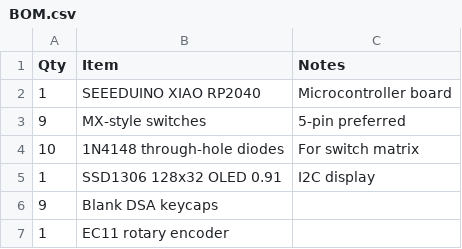
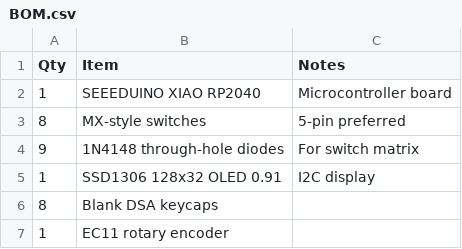
Before and after one commit to samdoes-stuff/Shady_Pad, a CSV file: BOM.csv, drawn as a sheet.

Commit message:
Update BOM.csv

```diff
--- a/BOM.csv
+++ b/BOM.csv
@@ -2,6 +2,6 @@ Qty,Item,Notes
 1,SEEEDUINO XIAO RP2040,Microcontroller board
-9,MX-style switches,5-pin preferred
-10,1N4148 through-hole diodes,For switch matrix
+8,MX-style switches,5-pin preferred
+9,1N4148 through-hole diodes,For switch matrix
 1,SSD1306 128x32 OLED 0.91,I2C display
-9,Blank DSA keycaps,
+8,Blank DSA keycaps,
 1,EC11 rotary encoder,
```
